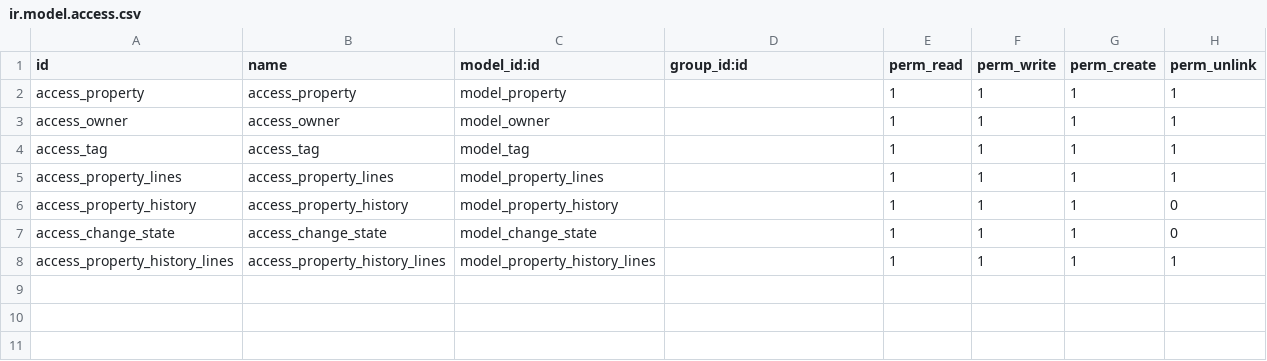
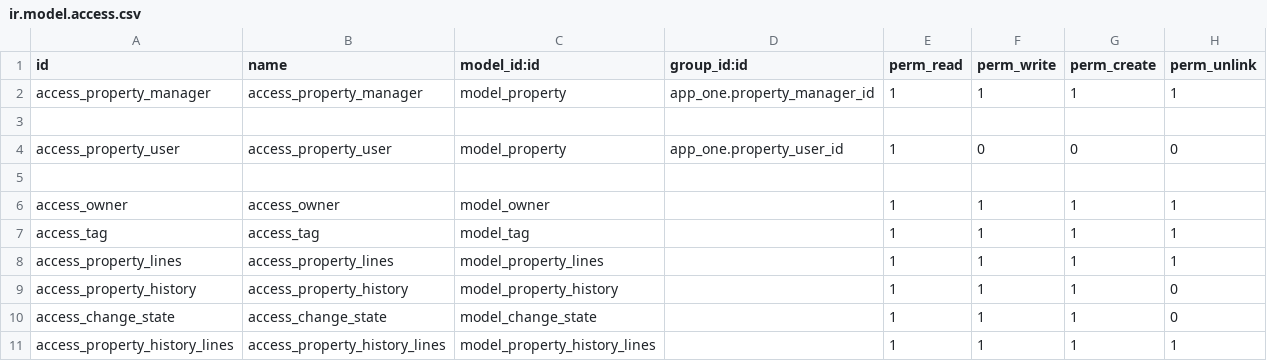
Before and after one commit to salahhaitham/Real_EState_module, a CSV file: app_one/security/ir.model.access.csv, drawn as a sheet.

Commit message:
access rules & security group

```diff
--- a/app_one/security/ir.model.access.csv
+++ b/app_one/security/ir.model.access.csv
@@ -1,3 +1,6 @@
 id,name,model_id:id,group_id:id,perm_read,perm_write,perm_create,perm_unlink
-access_property,access_property,model_property,,1,1,1,1
+access_property_manager,access_property_manager,model_property,app_one.property_manager_id,1,1,1,1
+
+access_property_user,access_property_user,model_property,app_one.property_user_id,1,0,0,0
+
 access_owner,access_owner,model_owner,,1,1,1,1
```
Also changed, not shown: 10 other files.
